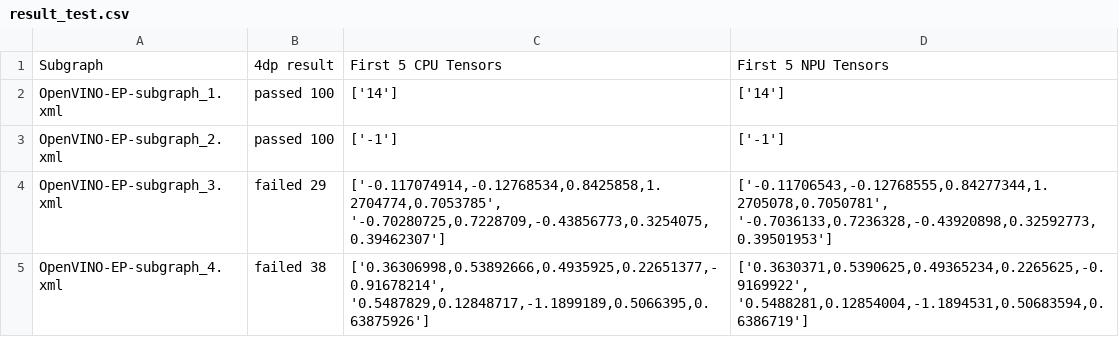
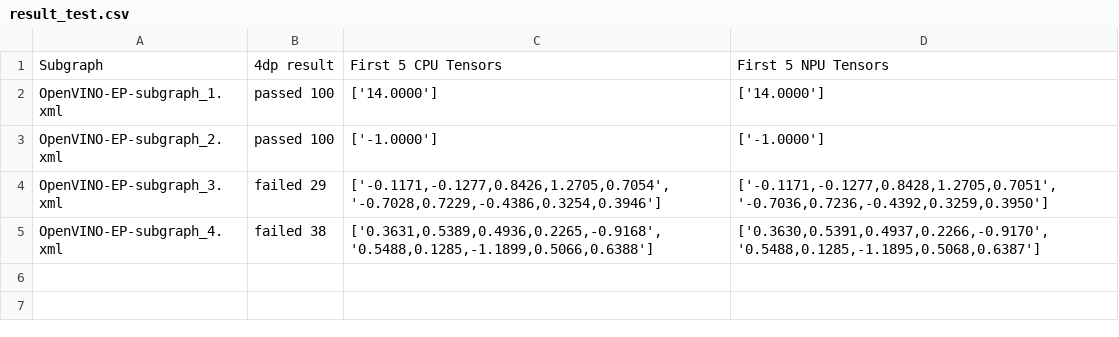
Before and after one commit to Fazreilie-Alep/VPU-subgraph-accuracy-check, a CSV file: results/result_test.csv, drawn as a sheet.

```diff
--- a/results/result_test.csv
+++ b/results/result_test.csv
@@ -1,5 +1,5 @@
 Subgraph,4dp result,First 5 CPU Tensors,First 5 NPU Tensors
-OpenVINO-EP-subgraph_1.xml,passed 100,['14'],['14']
-OpenVINO-EP-subgraph_2.xml,passed 100,['-1'],['-1']
-OpenVINO-EP-subgraph_3.xml,failed 29,"['-0.117074914,-0.12768534,0.8425858,1.2704774,0.7053785', '-0.70280725,0.7228709,-0.43856773,0.3254075,0.39462307']","['-0.11706543,-0.12768555,0.84277344,1.2705078,0.7050781', '-0.7036133,0.7236328,-0.43920898,0.32592773,0.39501953']"
-OpenVINO-EP-subgraph_4.xml,failed 38,"['0.36306998,0.53892666,0.4935925,0.22651377,-0.91678214', '0.5487829,0.12848717,-1.1899189,0.5066395,0.63875926']","['0.3630371,0.5390625,0.49365234,0.2265625,-0.9169922', '0.5488281,0.12854004,-1.1894531,0.50683594,0.6386719']"
+OpenVINO-EP-subgraph_1.xml,passed 100,['14.0000'],['14.0000']
+OpenVINO-EP-subgraph_2.xml,passed 100,['-1.0000'],['-1.0000']
+OpenVINO-EP-subgraph_3.xml,failed 29,"['-0.1171,-0.1277,0.8426,1.2705,0.7054', '-0.7028,0.7229,-0.4386,0.3254,0.3946']","['-0.1171,-0.1277,0.8428,1.2705,0.7051', '-0.7036,0.7236,-0.4392,0.3259,0.3950']"
+OpenVINO-EP-subgraph_4.xml,failed 38,"['0.3631,0.5389,0.4936,0.2265,-0.9168', '0.5488,0.1285,-1.1899,0.5066,0.6388']","['0.3630,0.5391,0.4937,0.2266,-0.9170', '0.5488,0.1285,-1.1895,0.5068,0.6387']"
```
Also changed, not shown: 3 other files.
